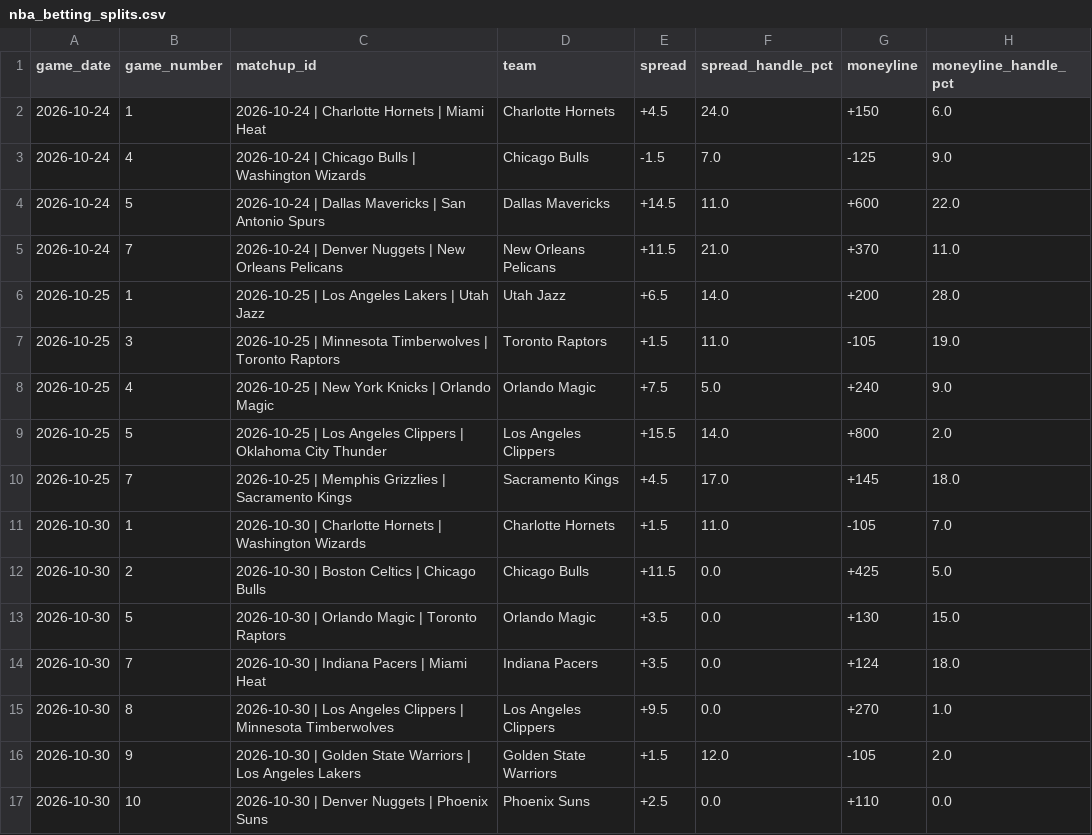
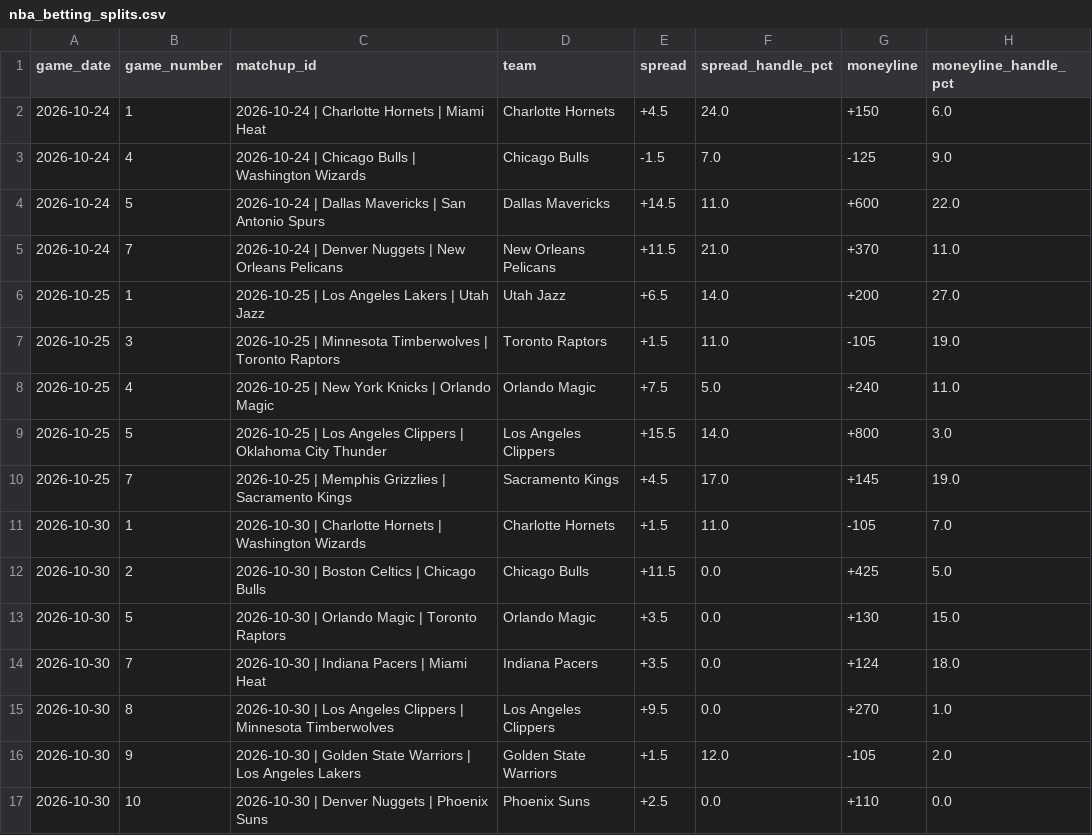
Before and after one commit to nevdesh/nfl-contrarian-dashboard, a CSV file: data/nba_betting_splits.csv, drawn as a sheet.

```diff
--- a/data/nba_betting_splits.csv
+++ b/data/nba_betting_splits.csv
@@ -5,7 +5,7 @@ game_date,game_number,matchup_id,team,spread,spread_handle_pct,moneyline,moneyli
 2026-10-24,7,2026-10-24 | Denver Nuggets | New Orleans Pelicans,New Orleans Pelicans,+11.5,21.0,+370,11.0
-2026-10-25,1,2026-10-25 | Los Angeles Lakers | Utah Jazz,Utah Jazz,+6.5,14.0,+200,28.0
+2026-10-25,1,2026-10-25 | Los Angeles Lakers | Utah Jazz,Utah Jazz,+6.5,14.0,+200,27.0
 2026-10-25,3,2026-10-25 | Minnesota Timberwolves | Toronto Raptors,Toronto Raptors,+1.5,11.0,-105,19.0
-2026-10-25,4,2026-10-25 | New York Knicks | Orlando Magic,Orlando Magic,+7.5,5.0,+240,9.0
-2026-10-25,5,2026-10-25 | Los Angeles Clippers | Oklahoma City Thunder,Los Angeles Clippers,+15.5,14.0,+800,2.0
-2026-10-25,7,2026-10-25 | Memphis Grizzlies | Sacramento Kings,Sacramento Kings,+4.5,17.0,+145,18.0
+2026-10-25,4,2026-10-25 | New York Knicks | Orlando Magic,Orlando Magic,+7.5,5.0,+240,11.0
+2026-10-25,5,2026-10-25 | Los Angeles Clippers | Oklahoma City Thunder,Los Angeles Clippers,+15.5,14.0,+800,3.0
+2026-10-25,7,2026-10-25 | Memphis Grizzlies | Sacramento Kings,Sacramento Kings,+4.5,17.0,+145,19.0
 2026-10-30,1,2026-10-30 | Charlotte Hornets | Washington Wizards,Charlotte Hornets,+1.5,11.0,-105,7.0
```
Also changed, not shown: 1 other file.
